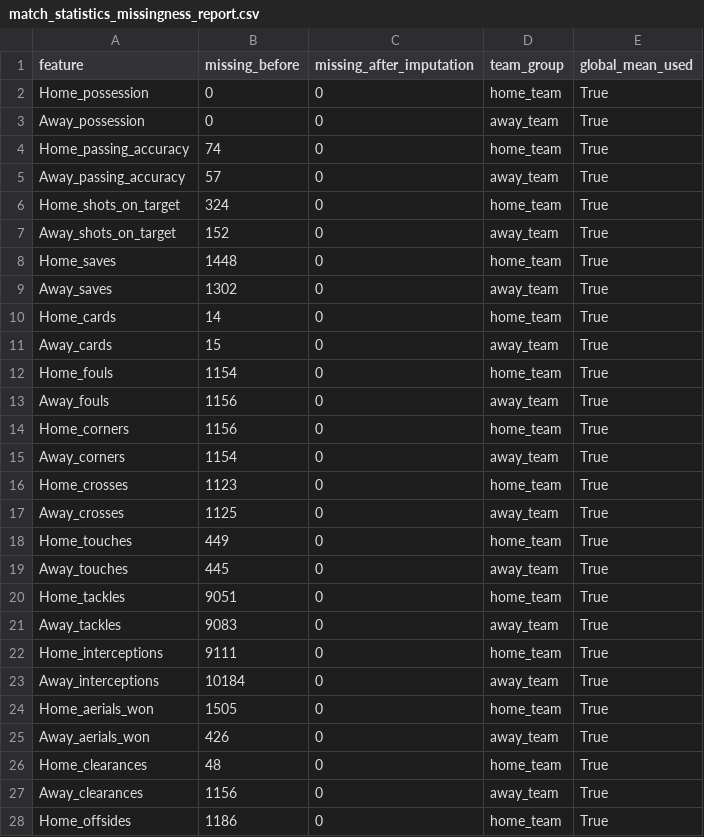
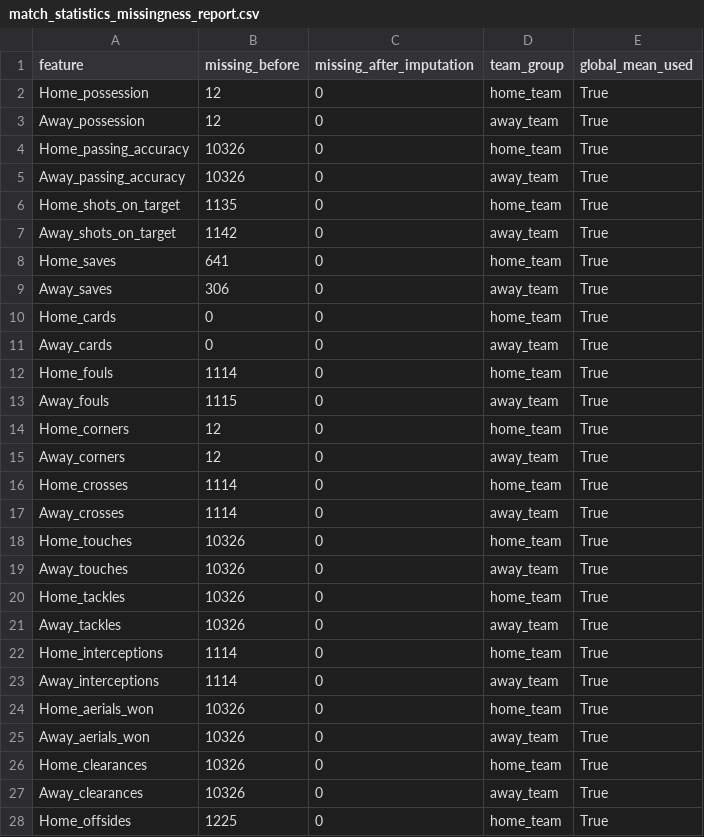
Before and after one commit to yjaam/soccer-match-prediction, a CSV file: misc/match_statistics_missingness_report.csv, drawn as a sheet; only a part is shown; the diff covers the shown part only.

```diff
--- a/misc/match_statistics_missingness_report.csv
+++ b/misc/match_statistics_missingness_report.csv
@@ -1,28 +1,28 @@
 feature,missing_before,missing_after_imputation,team_group,global_mean_used
-Home_possession,0,0,home_team,True
-Away_possession,0,0,away_team,True
-Home_passing_accuracy,74,0,home_team,True
-Away_passing_accuracy,57,0,away_team,True
-Home_shots_on_target,324,0,home_team,True
-Away_shots_on_target,152,0,away_team,True
-Home_saves,1448,0,home_team,True
-Away_saves,1302,0,away_team,True
-Home_cards,14,0,home_team,True
-Away_cards,15,0,away_team,True
-Home_fouls,1154,0,home_team,True
-Away_fouls,1156,0,away_team,True
-Home_corners,1156,0,home_team,True
-Away_corners,1154,0,away_team,True
-Home_crosses,1123,0,home_team,True
-Away_crosses,1125,0,away_team,True
-Home_touches,449,0,home_team,True
-Away_touches,445,0,away_team,True
-Home_tackles,9051,0,home_team,True
-Away_tackles,9083,0,away_team,True
-Home_interceptions,9111,0,home_team,True
-Away_interceptions,10184,0,away_team,True
-Home_aerials_won,1505,0,home_team,True
-Away_aerials_won,426,0,away_team,True
-Home_clearances,48,0,home_team,True
-Away_clearances,1156,0,away_team,True
-Home_offsides,1186,0,home_team,True
+Home_possession,12,0,home_team,True
+Away_possession,12,0,away_team,True
+Home_passing_accuracy,10326,0,home_team,True
+Away_passing_accuracy,10326,0,away_team,True
+Home_shots_on_target,1135,0,home_team,True
+Away_shots_on_target,1142,0,away_team,True
+Home_saves,641,0,home_team,True
+Away_saves,306,0,away_team,True
+Home_cards,0,0,home_team,True
+Away_cards,0,0,away_team,True
+Home_fouls,1114,0,home_team,True
+Away_fouls,1115,0,away_team,True
+Home_corners,12,0,home_team,True
+Away_corners,12,0,away_team,True
+Home_crosses,1114,0,home_team,True
+Away_crosses,1114,0,away_team,True
+Home_touches,10326,0,home_team,True
+Away_touches,10326,0,away_team,True
+Home_tackles,10326,0,home_team,True
+Away_tackles,10326,0,away_team,True
+Home_interceptions,1114,0,home_team,True
+Away_interceptions,1114,0,away_team,True
+Home_aerials_won,10326,0,home_team,True
+Away_aerials_won,10326,0,away_team,True
+Home_clearances,10326,0,home_team,True
+Away_clearances,10326,0,away_team,True
+Home_offsides,1225,0,home_team,True
```
Also changed, not shown: 1 added row and 37 edited cells elsewhere in this file, misc/match_statistics_pca_top_loadings.csv, misc/match_statistics_pca_variance.csv, 15 other files.
